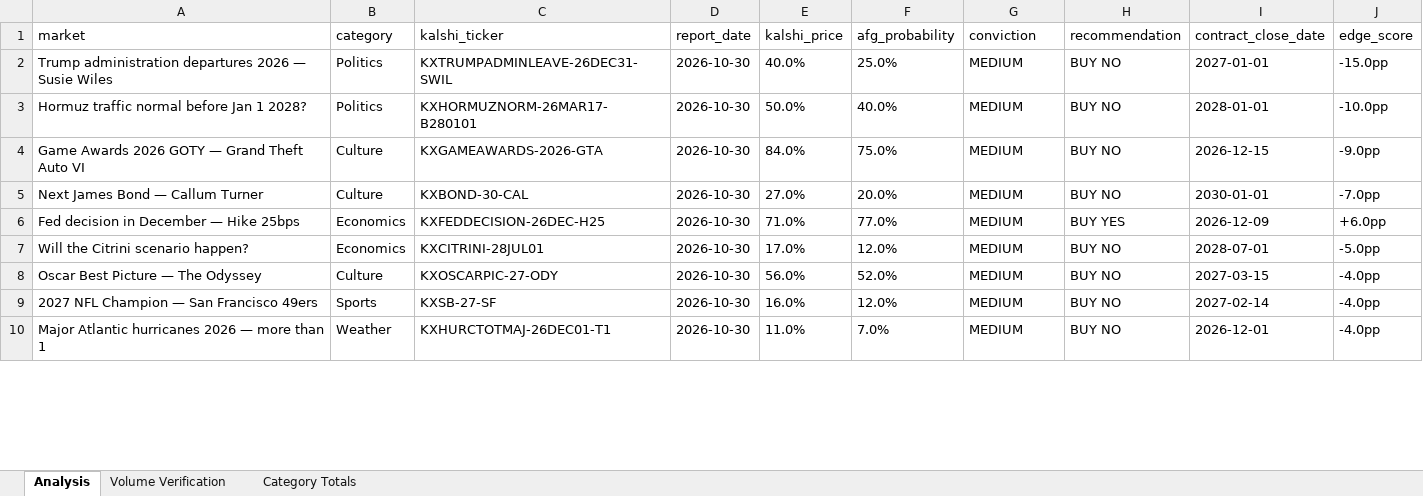
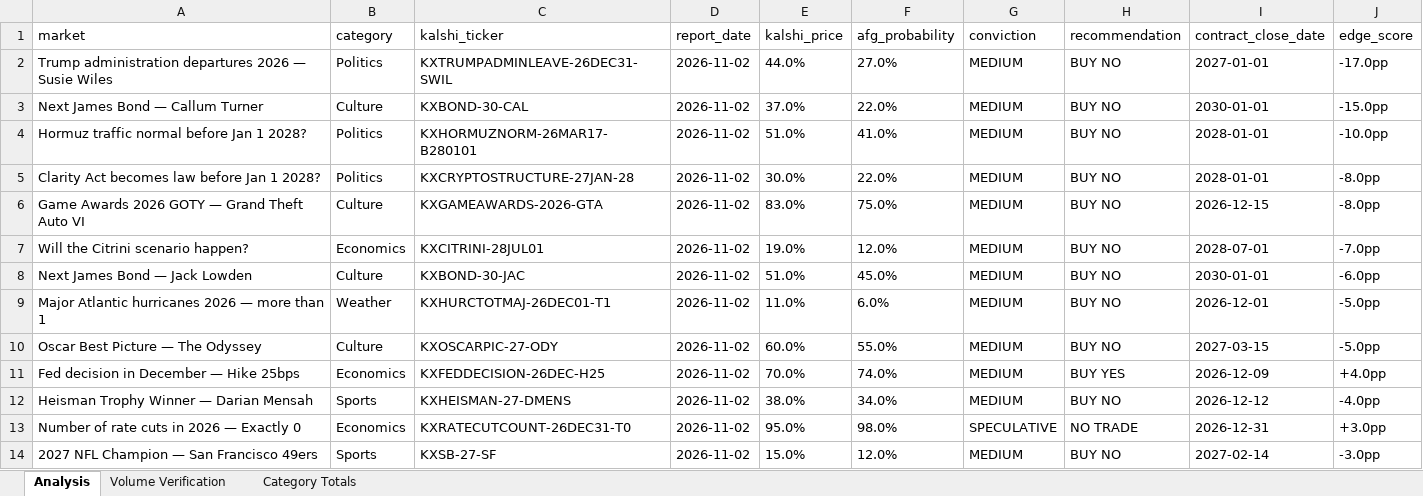
Before and after one commit to scowlfaceq02/afg-scorecard, an Excel workbook: data/final_report.xlsx, sheet Analysis, drawn as a sheet; only a part is shown; values as stored, in another font and other column widths than the file's, no borders; removed rows and columns are numbered as before the commit, all else as after; the diff covers the shown part only; the diff names each change by its address in the sheet, - before the commit and + after, or states it on an @@ line.

Commit message:
cycle update <date>

```diff
--- a/data/final_report.xlsx (sheet Analysis)
+++ b/data/final_report.xlsx (sheet Analysis)
-D2 (report_date): 2026-10-30
+D2 (report_date): 2026-11-02
-E2 (kalshi_price): 40.0%
+E2 (kalshi_price): 44.0%
-F2 (afg_probability): 25.0%
+F2 (afg_probability): 27.0%
-J2 (edge_score): -15.0pp
+J2 (edge_score): -17.0pp
+row 3: Next James Bond — Callum Turner | Culture | KXBOND-30-CAL | 2026-11-02 | 37.0% | 22.0% | MEDIUM | BUY NO | 2030-01-01 | -15.0pp
-D4 (report_date): 2026-10-30
+D4 (report_date): 2026-11-02
-E4 (kalshi_price): 50.0%
+E4 (kalshi_price): 51.0%
-F4 (afg_probability): 40.0%
+F4 (afg_probability): 41.0%
+row 5: Clarity Act becomes law before Jan 1 2028? | Politics | KXCRYPTOSTRUCTURE-27JAN-28 | 2026-11-02 | 30.0% | 22.0% | MEDIUM | BUY NO | 2028-01-01 | -8.0pp
-D6 (report_date): 2026-10-30
+D6 (report_date): 2026-11-02
-E6 (kalshi_price): 84.0%
+E6 (kalshi_price): 83.0%
-J6 (edge_score): -9.0pp
+J6 (edge_score): -8.0pp
-row 5: Next James Bond — Callum Turner | Culture | KXBOND-30-CAL | 2026-10-30 | 27.0% | 20.0% | MEDIUM | BUY NO | 2030-01-01 | -7.0pp
-row 6: Fed decision in December — Hike 25bps | Economics | KXFEDDECISION-26DEC-H25 | 2026-10-30 | 71.0% | 77.0% | MEDIUM | BUY YES | 2026-12-09 | +6.0pp
-D7 (report_date): 2026-10-30
+D7 (report_date): 2026-11-02
-E7 (kalshi_price): 17.0%
+E7 (kalshi_price): 19.0%
-J7 (edge_score): -5.0pp
+J7 (edge_score): -7.0pp
+row 8: Next James Bond — Jack Lowden | Culture | KXBOND-30-JAC | 2026-11-02 | 51.0% | 45.0% | MEDIUM | BUY NO | 2030-01-01 | -6.0pp
+row 9: Major Atlantic hurricanes 2026 — more than 1 | Weather | KXHURCTOTMAJ-26DEC01-T1 | 2026-11-02 | 11.0% | 6.0% | MEDIUM | BUY NO | 2026-12-01 | -5.0pp
-D10 (report_date): 2026-10-30
+D10 (report_date): 2026-11-02
-E10 (kalshi_price): 56.0%
+E10 (kalshi_price): 60.0%
-F10 (afg_probability): 52.0%
+F10 (afg_probability): 55.0%
-J10 (edge_score): -4.0pp
+J10 (edge_score): -5.0pp
+row 11: Fed decision in December — Hike 25bps | Economics | KXFEDDECISION-26DEC-H25 | 2026-11-02 | 70.0% | 74.0% | MEDIUM | BUY YES | 2026-12-09 | +4.0pp
+row 12: Heisman Trophy Winner — Darian Mensah | Sports | KXHEISMAN-27-DMENS | 2026-11-02 | 38.0% | 34.0% | MEDIUM | BUY NO | 2026-12-12 | -4.0pp
+row 13: Number of rate cuts in 2026 — Exactly 0 | Economics | KXRATECUTCOUNT-26DEC31-T0 | 2026-11-02 | 95.0% | 98.0% | SPECULATIVE | NO TRADE | 2026-12-31 | +3.0pp
-D14 (report_date): 2026-10-30
+D14 (report_date): 2026-11-02
-E14 (kalshi_price): 16.0%
+E14 (kalshi_price): 15.0%
-J14 (edge_score): -4.0pp
+J14 (edge_score): -3.0pp
-row 10: Major Atlantic hurricanes 2026 — more than 1 | Weather | KXHURCTOTMAJ-26DEC01-T1 | 2026-10-30 | 11.0% | 7.0% | MEDIUM | BUY NO | 2026-12-01 | -4.0pp
```
Also changed, not shown: 3 added rows, 6 removed rows and 37 edited cells elsewhere in this sheet, 8 other files.
